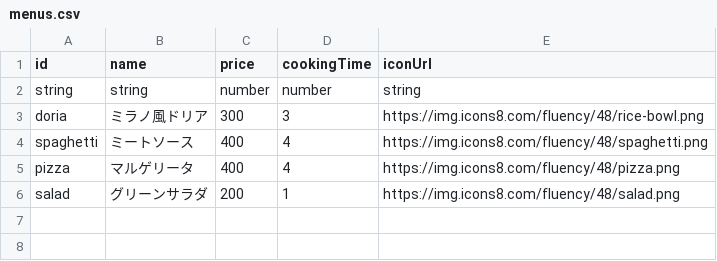
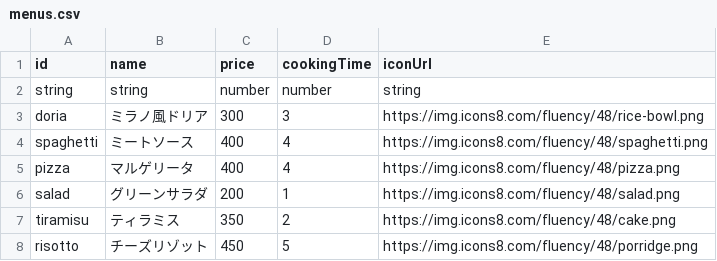
Before and after one commit to Studio-Kabuki/RiseOf, a CSV file: public/data/menus.csv, drawn as a sheet.

```diff
--- a/public/data/menus.csv
+++ b/public/data/menus.csv
@@ -6 +6,3 @@ pizza,マルゲリータ,400,4,https://img.icons8.com/fluency/48/pizza.png
 salad,グリーンサラダ,200,1,https://img.icons8.com/fluency/48/salad.png
+tiramisu,ティラミス,350,2,https://img.icons8.com/fluency/48/cake.png
+risotto,チーズリゾット,450,5,https://img.icons8.com/fluency/48/porridge.png
```
Also changed, not shown: 22 other files.
